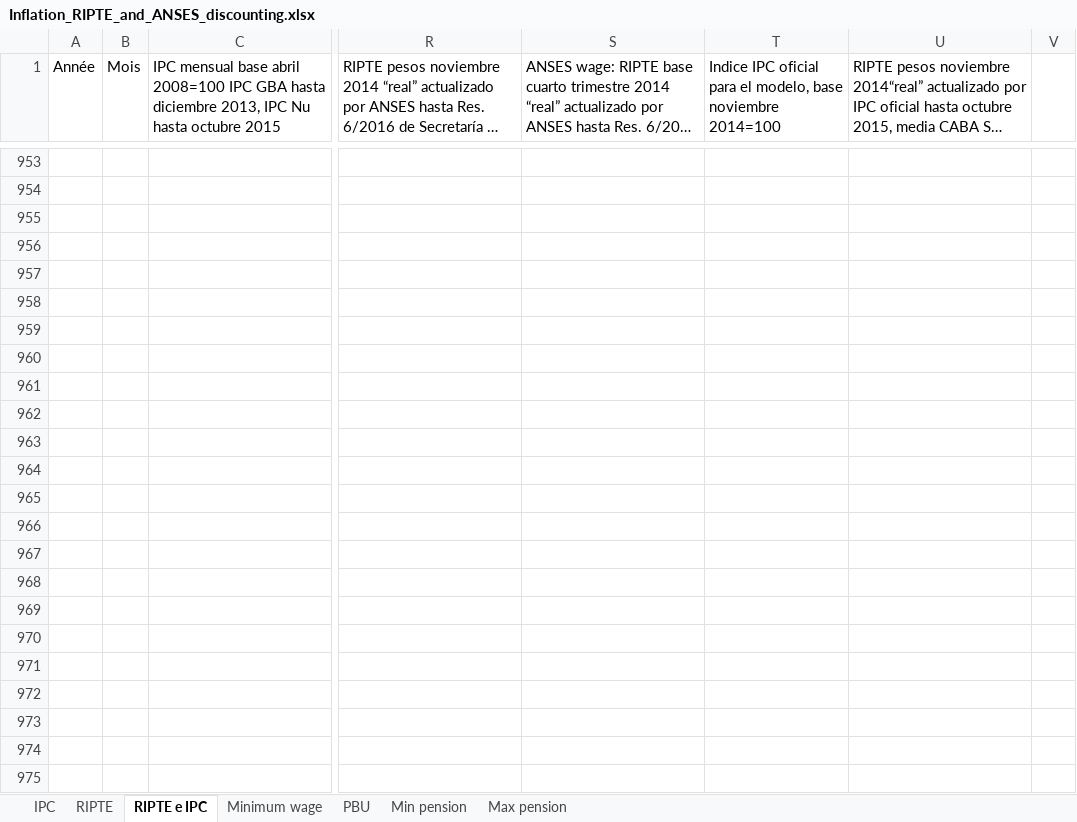
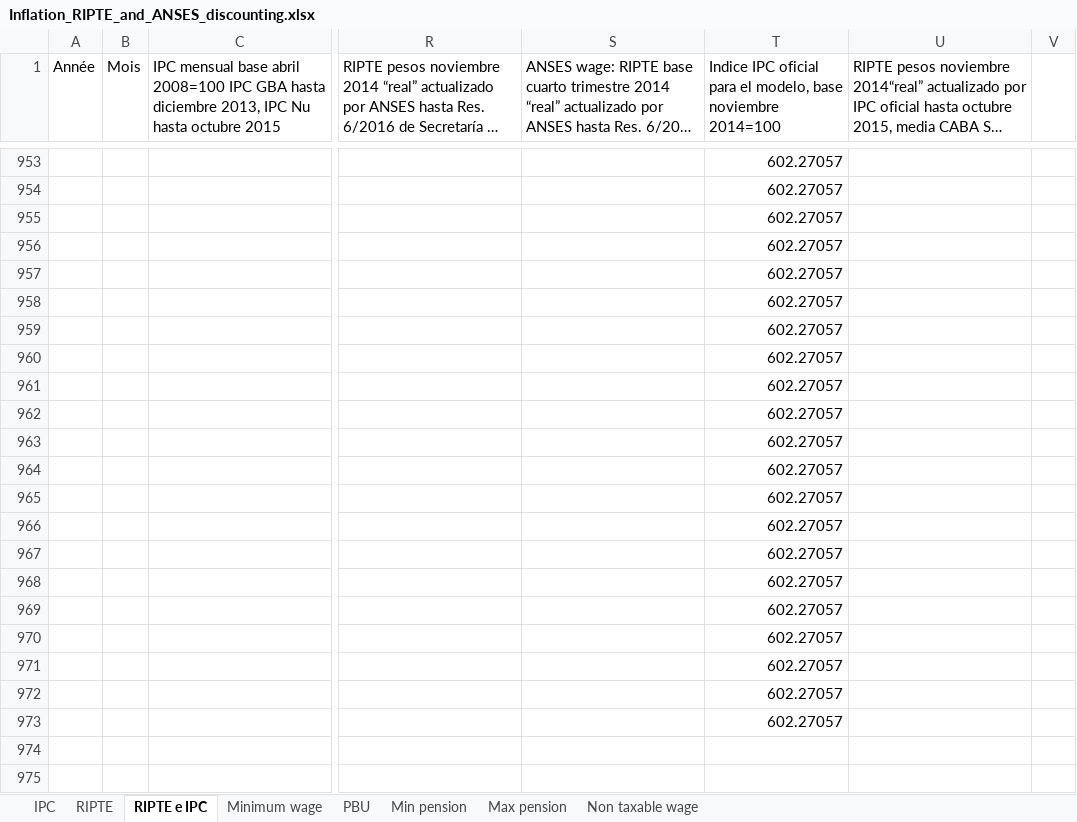
Before and after one commit to leonardo-calcagno/MISSAR, an Excel workbook: LIAM2_commented_code/Historical_indexes/Compute_globals/Inflation_RIPTE_and_ANSES_discounting.xlsx, sheet RIPTE e IPC, drawn as a sheet; only a part is shown, gaps mark what is left out; long unchanged cells end in …; values as stored, in another font and other column widths than the file's, no cell formats; charts and pictures not drawn; the diff covers the shown part only; the diff names each change by its address in the sheet, - before the commit and + after, or states it on an @@ line.

Commit message:
Update non taxable income, IPC 1.75 2020, 1 2021, 0 2020 monthly for real non taxable income

```diff
--- a/LIAM2_commented_code/Historical_indexes/Compute_globals/Inflation_RIPTE_and_ANSES_discounting.xlsx (sheet RIPTE e IPC)
+++ b/LIAM2_commented_code/Historical_indexes/Compute_globals/Inflation_RIPTE_and_ANSES_discounting.xlsx (sheet RIPTE e IPC)
+sheet tab: Non taxable wage
-T953:T973: (empty)
+T953:T973: 602.27057
```
Also changed, not shown: 2 added rows, 2 removed rows and 35 edited cells elsewhere in this sheet, cell formats, charts or pictures, LIAM2_commented_code/Historical_indexes/Compute_globals/globals_transposed_prosp_COMPUTATION.xlsx, 1 other file.
